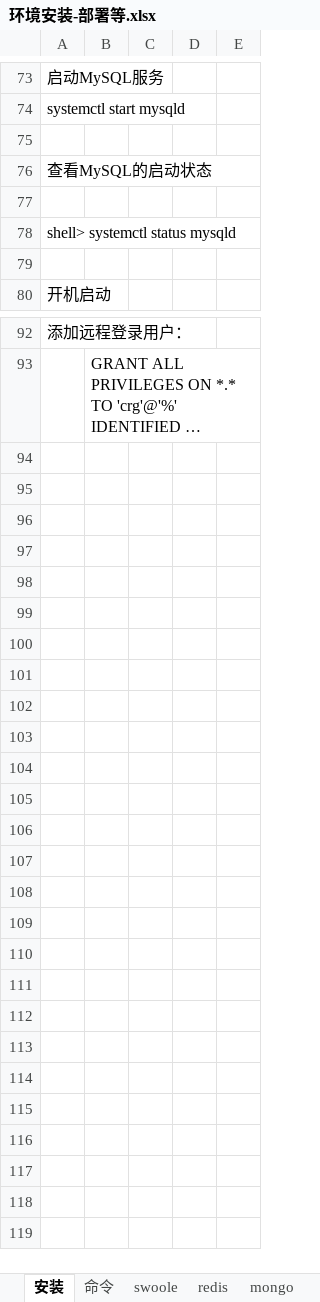
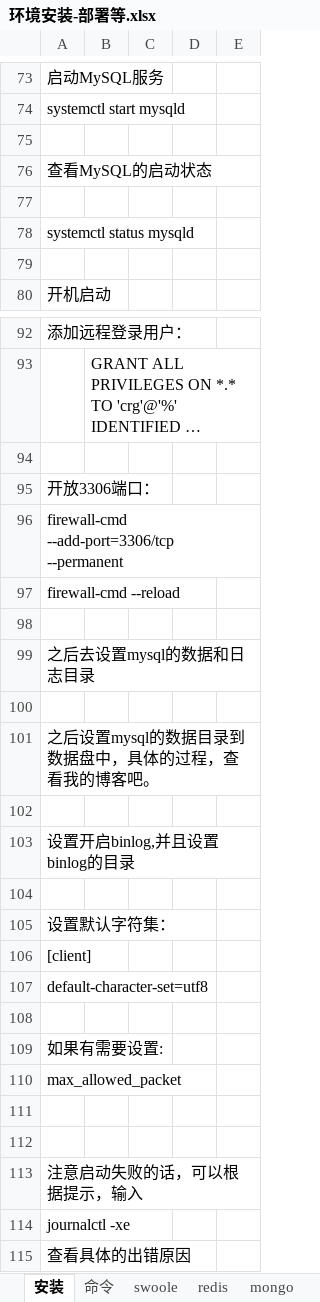
Before and after one commit to chenrongguang/WorkDoc, an Excel workbook: 电子签约平台/环境安装-部署等.xlsx, sheet 安装, drawn as a sheet; only a part is shown, gaps mark what is left out; long unchanged cells end in …; values as stored, in another font and other column widths than the file's, no borders; charts and pictures not drawn; the diff names each change by its address in the sheet, - before the commit and + after, or states it on an @@ line.

```diff
--- a/电子签约平台/环境安装-部署等.xlsx (sheet 安装)
+++ b/电子签约平台/环境安装-部署等.xlsx (sheet 安装)
-A78: shell> systemctl status mysqld
+A78: systemctl status mysqld
+row 94: (empty)
+row 95: 开放3306端口：
+row 96: firewall-cmd --add-port=3306/tcp --permanent
+row 97: firewall-cmd --reload
+row 98: (empty)
+row 99: 之后去设置mysql的数据和日志目录
+row 100: (empty)
+row 101: 之后设置mysql的数据目录到数据盘中，具体的过程，查看我的博客吧。
+row 102: (empty)
+row 103: 设置开启binlog,并且设置binlog的目录
+row 104: (empty)
+row 105: 设置默认字符集：
+row 106: [client]
+row 107: default-character-set=utf8
+row 108: (empty)
+row 109: 如果有需要设置:
+row 110: max_allowed_packet
+row 111: (empty)
+row 112: (empty)
+row 113: 注意启动失败的话，可以根据提示，输入
+row 114: journalctl -xe
+row 115: 查看具体的出错原因
```
Also changed, not shown: sheet 命令.
